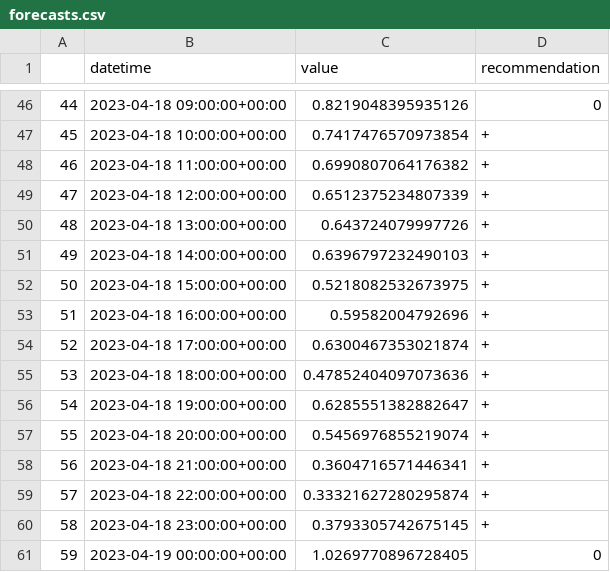
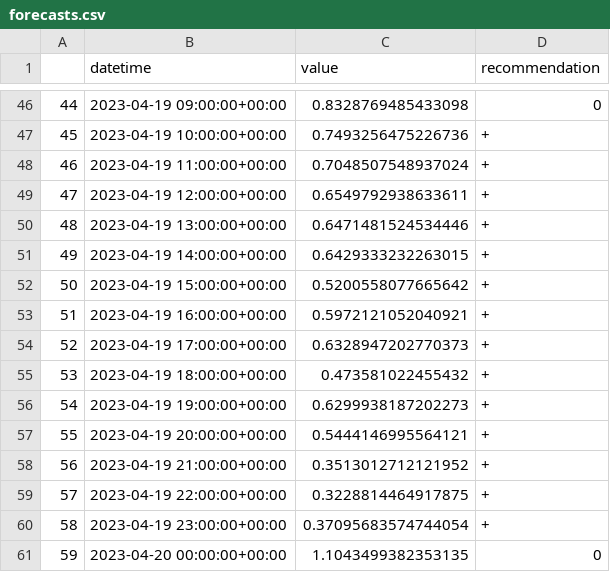
Before and after one commit to IDS-mini/electricity, a CSV file: forecast_data/forecasts.csv, drawn as a sheet; only a part is shown, gaps mark what is left out; the diff covers the shown part only.

```diff
--- a/forecast_data/forecasts.csv
+++ b/forecast_data/forecasts.csv
@@ -46,16 +46,16 @@
-44,2023-04-18 09:00:00+00:00,0.8219048395935126,0
-45,2023-04-18 10:00:00+00:00,0.7417476570973854,+
-46,2023-04-18 11:00:00+00:00,0.6990807064176382,+
-47,2023-04-18 12:00:00+00:00,0.6512375234807339,+
-48,2023-04-18 13:00:00+00:00,0.643724079997726,+
-49,2023-04-18 14:00:00+00:00,0.6396797232490103,+
-50,2023-04-18 15:00:00+00:00,0.5218082532673975,+
-51,2023-04-18 16:00:00+00:00,0.59582004792696,+
-52,2023-04-18 17:00:00+00:00,0.6300467353021874,+
-53,2023-04-18 18:00:00+00:00,0.47852404097073636,+
-54,2023-04-18 19:00:00+00:00,0.6285551382882647,+
-55,2023-04-18 20:00:00+00:00,0.5456976855219074,+
-56,2023-04-18 21:00:00+00:00,0.3604716571446341,+
-57,2023-04-18 22:00:00+00:00,0.33321627280295874,+
-58,2023-04-18 23:00:00+00:00,0.3793305742675145,+
-59,2023-04-19 00:00:00+00:00,1.0269770896728405,0
+44,2023-04-19 09:00:00+00:00,0.8328769485433098,0
+45,2023-04-19 10:00:00+00:00,0.7493256475226736,+
+46,2023-04-19 11:00:00+00:00,0.7048507548937024,+
+47,2023-04-19 12:00:00+00:00,0.6549792938633611,+
+48,2023-04-19 13:00:00+00:00,0.6471481524534446,+
+49,2023-04-19 14:00:00+00:00,0.6429333232263015,+
+50,2023-04-19 15:00:00+00:00,0.5200558077665642,+
+51,2023-04-19 16:00:00+00:00,0.5972121052040921,+
+52,2023-04-19 17:00:00+00:00,0.6328947202770373,+
+53,2023-04-19 18:00:00+00:00,0.473581022455432,+
+54,2023-04-19 19:00:00+00:00,0.6299938187202273,+
+55,2023-04-19 20:00:00+00:00,0.5444146995564121,+
+56,2023-04-19 21:00:00+00:00,0.3513012712121952,+
+57,2023-04-19 22:00:00+00:00,0.3228814464917875,+
+58,2023-04-19 23:00:00+00:00,0.37095683574744054,+
+59,2023-04-20 00:00:00+00:00,1.1043499382353135,0
```
Also changed, not shown: 130 edited cells elsewhere in this file.
